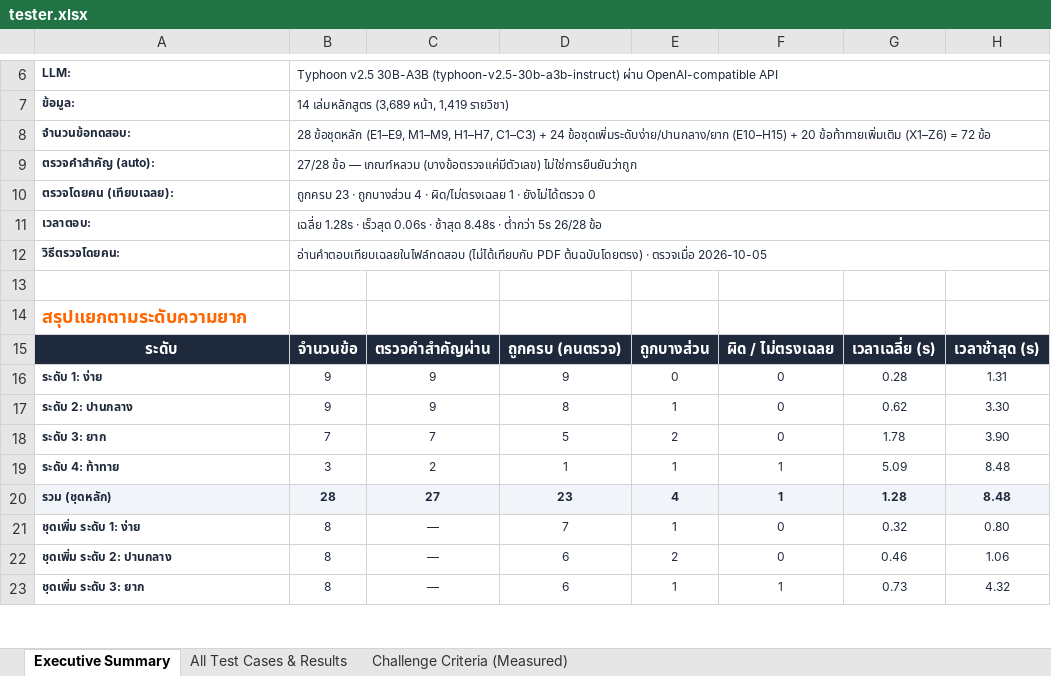
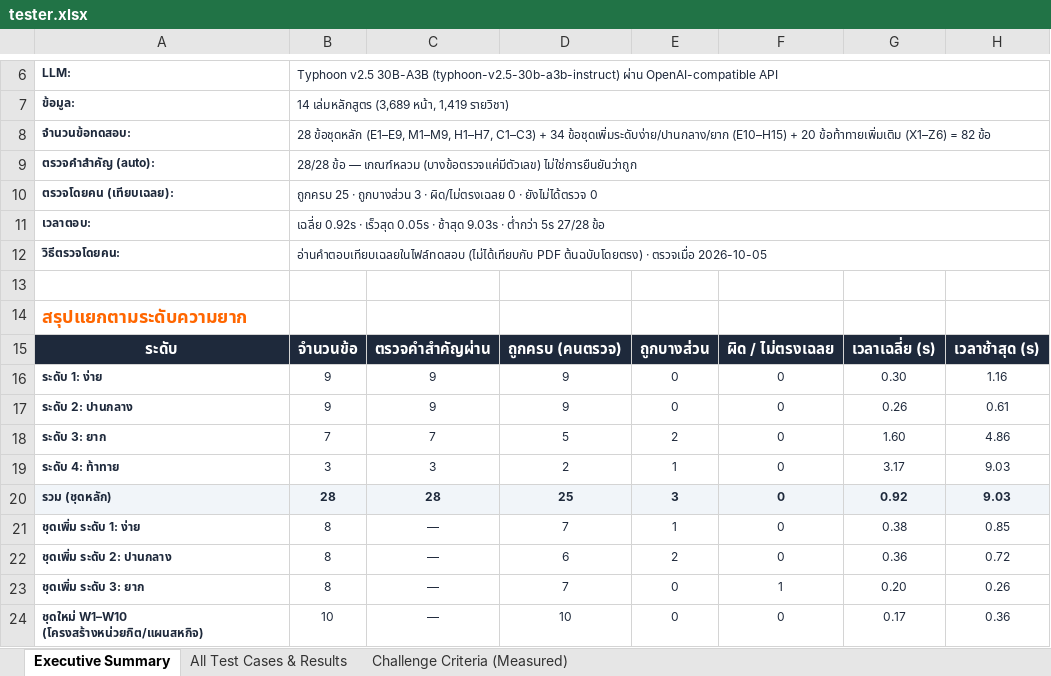
Before and after one commit to waanwara/isd-2026-AI-Document-Intelligence-Nong-jingjok, an Excel workbook: docs/tester.xlsx, sheet Executive Summary, drawn as a sheet; only a part is shown, gaps mark what is left out; values as stored, in another font and other column widths than the file's, no borders; the diff covers the shown part only; the diff names each change by its address in the sheet, - before the commit and + after, or states it on an @@ line.

```diff
--- a/docs/tester.xlsx (sheet Executive Summary)
+++ b/docs/tester.xlsx (sheet Executive Summary)
-B8: …C1–C3) + 24 ข้อชุดเพิ่มระดับง่าย/ปานกลาง/ยาก (E10–H15) + 20 ข้อท้าทายเพิ่มเติม (X1–Z6) = 72 ข้อ
+B8: …C1–C3) + 34 ข้อชุดเพิ่มระดับง่าย/ปานกลาง/ยาก (E10–H15) + 20 ข้อท้าทายเพิ่มเติม (X1–Z6) = 82 ข้อ
-B9: 27/28 ข้อ —…
+B9: 28/28 ข้อ —…
-B10: ถูกครบ 23 · ถูกบางส่วน 4 · ผิด/ไม่ตรงเฉลย 1 · ยังไม่ได้ตรวจ…
+B10: ถูกครบ 25 · ถูกบางส่วน 3 · ผิด/ไม่ตรงเฉลย 0 · ยังไม่ได้ตรวจ…
-B11: เฉลี่ย 1.28s · เร็วสุด 0.06s · ช้าสุด 8.48s · ต่ำกว่า 5s 26/28 ข้อ
+B11: เฉลี่ย 0.92s · เร็วสุด 0.05s · ช้าสุด 9.03s · ต่ำกว่า 5s 27/28 ข้อ
-G16: 0.28
+G16: 0.30
-H16: 1.31
+H16: 1.16
-D17: 8
+D17: 9
-E17: 1
+E17: 0
-G17: 0.62
+G17: 0.26
-H17: 3.30
+H17: 0.61
-G18: 1.78
+G18: 1.60
-H18: 3.90
+H18: 4.86
-C19: 2
+C19: 3
-D19: 1
+D19: 2
-F19:F20: 1
+F19:F20: 0
-G19: 5.09
+G19: 3.17
-H19:H20: 8.48
+H19:H20: 9.03
-C20: 27
+C20: 28
-D20: 23
+D20: 25
-E20: 4
+E20: 3
-G20: 1.28
+G20: 0.92
-G21: 0.32
+G21: 0.38
-H21: 0.80
+H21: 0.85
-G22: 0.46
+G22: 0.36
-H22: 1.06
+H22: 0.72
-D23: 6
+D23: 7
-E23: 1
+E23: 0
-G23: 0.73
+G23: 0.20
-H23: 4.32
+H23: 0.26
+row 24: ชุดใหม่ W1–W10 (โครงสร้างหน่วยกิต/แผนสหกิจ) | 10 | — | 10 | 0 | 0 | 0.17 | 0.36
```
Also changed, not shown: 1 added row and 20 edited cells elsewhere in this sheet, sheet All Test Cases & Results, sheet Challenge Criteria (Measured), 15 other files.
